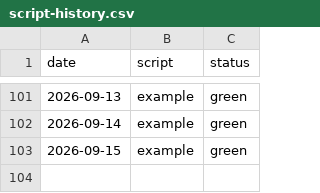
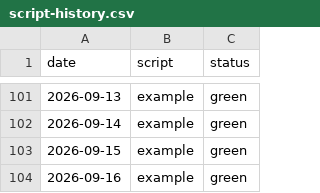
Before and after one commit to cynkra/sg-ogd-data, a CSV file: script-history.csv, drawn as a sheet; only a part is shown, gaps mark what is left out.

```diff
--- a/script-history.csv
+++ b/script-history.csv
@@ -103 +103,2 @@
 "2026-09-15","example","green"
+"2026-09-16","example","green"
```
Also changed, not shown: history.csv, 2 other files.
